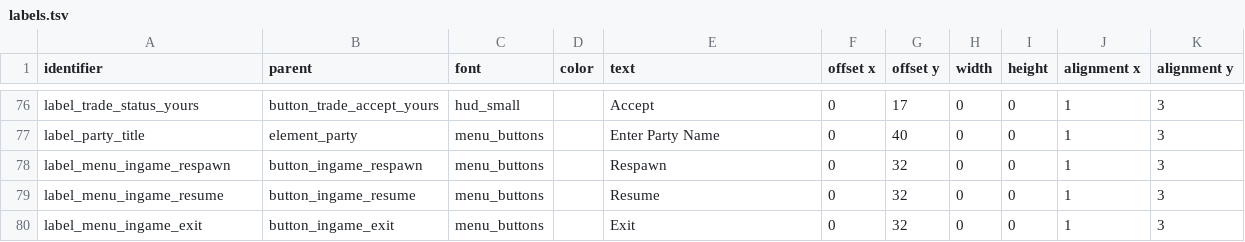
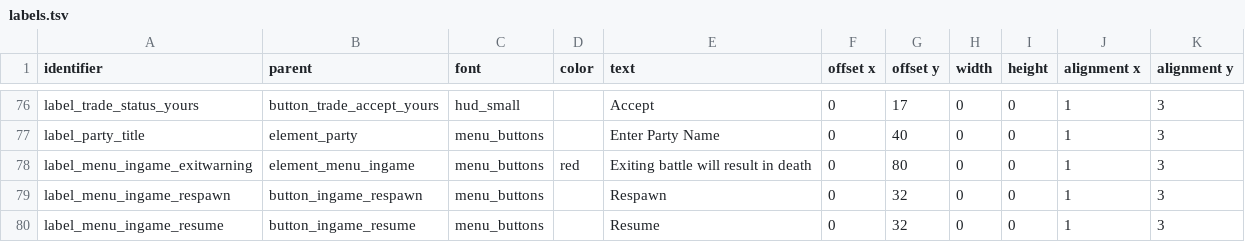
Before and after one commit to jazztickets/choria, a TSV file: working/tables/ui/labels.tsv, drawn as a sheet; only a part is shown, gaps mark what is left out; the shorter side is filled out with more unchanged rows; the diff names each change by its address in the sheet, - before the commit and + after, or states it on an @@ line.

Commit message:
added exit warning during battle

```diff
--- a/working/tables/ui/labels.tsv
+++ b/working/tables/ui/labels.tsv
+row 78: label_menu_ingame_exitwarning | element_menu_ingame | menu_buttons | red | Exiting battle will result in death | 0 | 80 | 0 | 0 | 1 | 3
```
Also changed, not shown: 3 other files.
